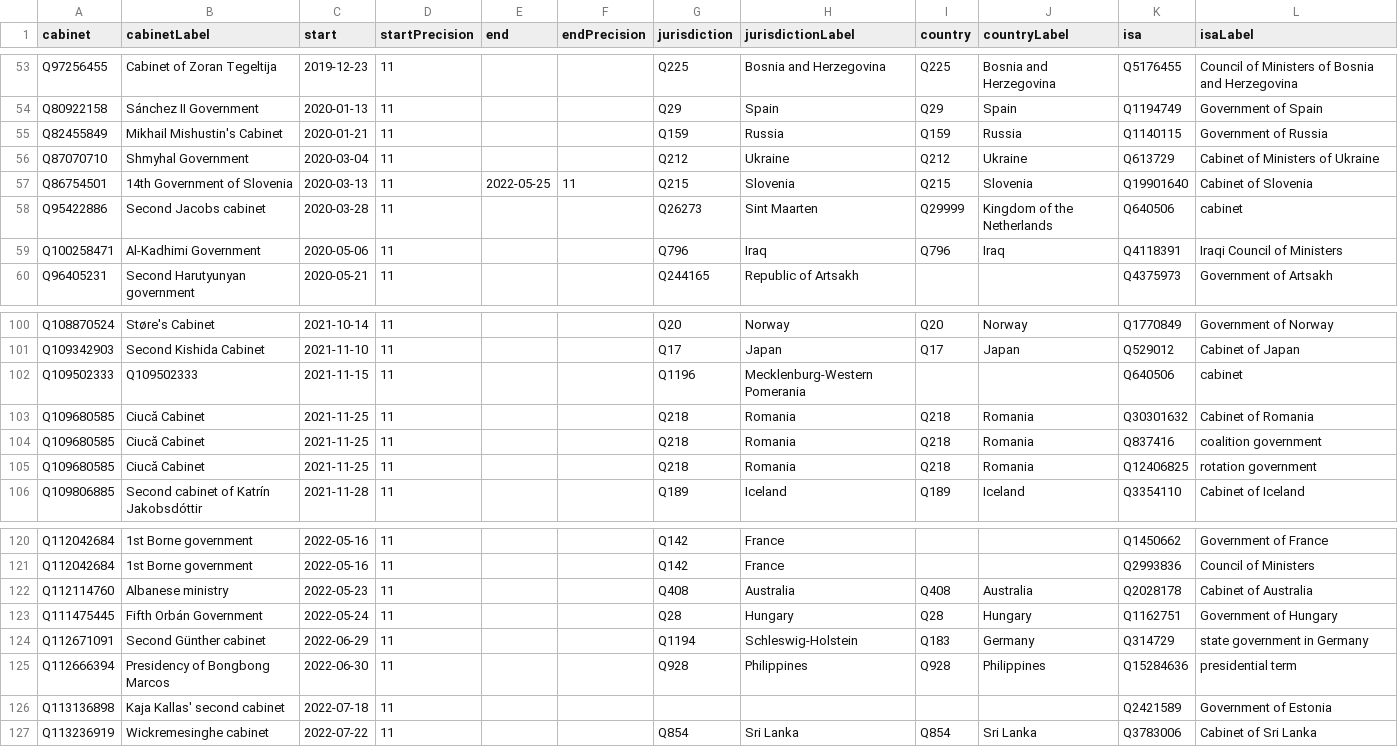
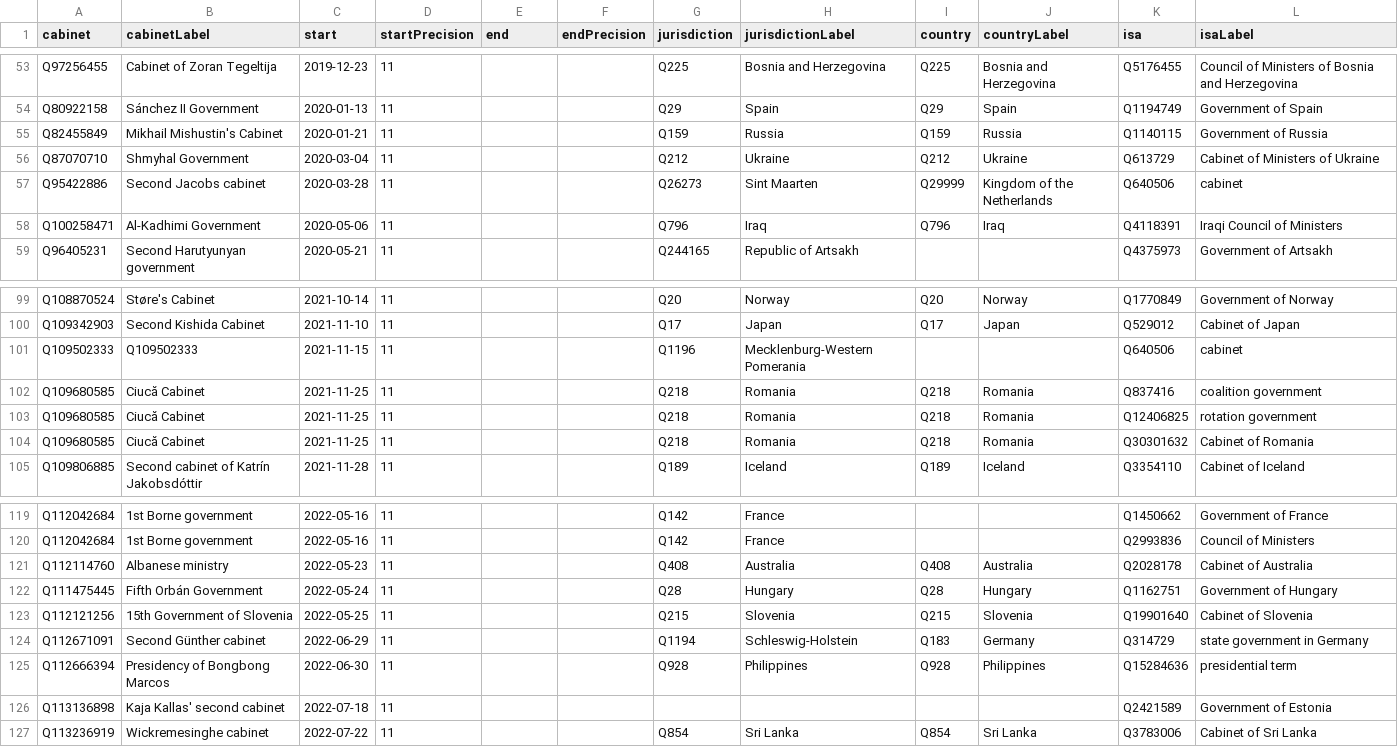
Before and after one commit to every-politician-scrapers/current-governments-enwiki, a CSV file: data/wikidata.csv, drawn as a sheet; only a part is shown, gaps mark what is left out.

Commit message:
Compare external sources to Wikidata

```diff
--- a/data/wikidata.csv
+++ b/data/wikidata.csv
@@ -56,3 +56,2 @@ Q82455849,Mikhail Mishustin's Cabinet,2020-01-21,11,,,Q159,Russia,Q159,Russia,Q1
 Q87070710,Shmyhal Government,2020-03-04,11,,,Q212,Ukraine,Q212,Ukraine,Q613729,Cabinet of Ministers of Ukraine
-Q86754501,14th Government of Slovenia,2020-03-13,11,2022-05-25,11,Q215,Slovenia,Q215,Slovenia,Q19901640,Cabinet of Slovenia
 Q95422886,Second Jacobs cabinet,2020-03-28,11,,,Q26273,Sint Maarten,Q29999,Kingdom of the Netherlands,Q640506,cabinet
@@ -102,5 +101,5 @@ Q109342903,Second Kishida Cabinet,2021-11-10,11,,,Q17,Japan,Q17,Japan,Q529012,Ca
 Q109502333,Q109502333,2021-11-15,11,,,Q1196,Mecklenburg-Western Pomerania,,,Q640506,cabinet
-Q109680585,Ciucă Cabinet,2021-11-25,11,,,Q218,Romania,Q218,Romania,Q30301632,Cabinet of Romania
 Q109680585,Ciucă Cabinet,2021-11-25,11,,,Q218,Romania,Q218,Romania,Q837416,coalition government
 Q109680585,Ciucă Cabinet,2021-11-25,11,,,Q218,Romania,Q218,Romania,Q12406825,rotation government
+Q109680585,Ciucă Cabinet,2021-11-25,11,,,Q218,Romania,Q218,Romania,Q30301632,Cabinet of Romania
 Q109806885,Second cabinet of Katrín Jakobsdóttir,2021-11-28,11,,,Q189,Iceland,Q189,Iceland,Q3354110,Cabinet of Iceland
@@ -123,2 +122,3 @@ Q112114760,Albanese ministry,2022-05-23,11,,,Q408,Australia,Q408,Australia,Q2028
 Q111475445,Fifth Orbán Government,2022-05-24,11,,,Q28,Hungary,Q28,Hungary,Q1162751,Government of Hungary
+Q112121256,15th Government of Slovenia,2022-05-25,11,,,Q215,Slovenia,Q215,Slovenia,Q19901640,Cabinet of Slovenia
 Q112671091,Second Günther cabinet,2022-06-29,11,,,Q1194,Schleswig-Holstein,Q183,Germany,Q314729,state government in Germany
```
Also changed, not shown: data/wikipedia.csv.
